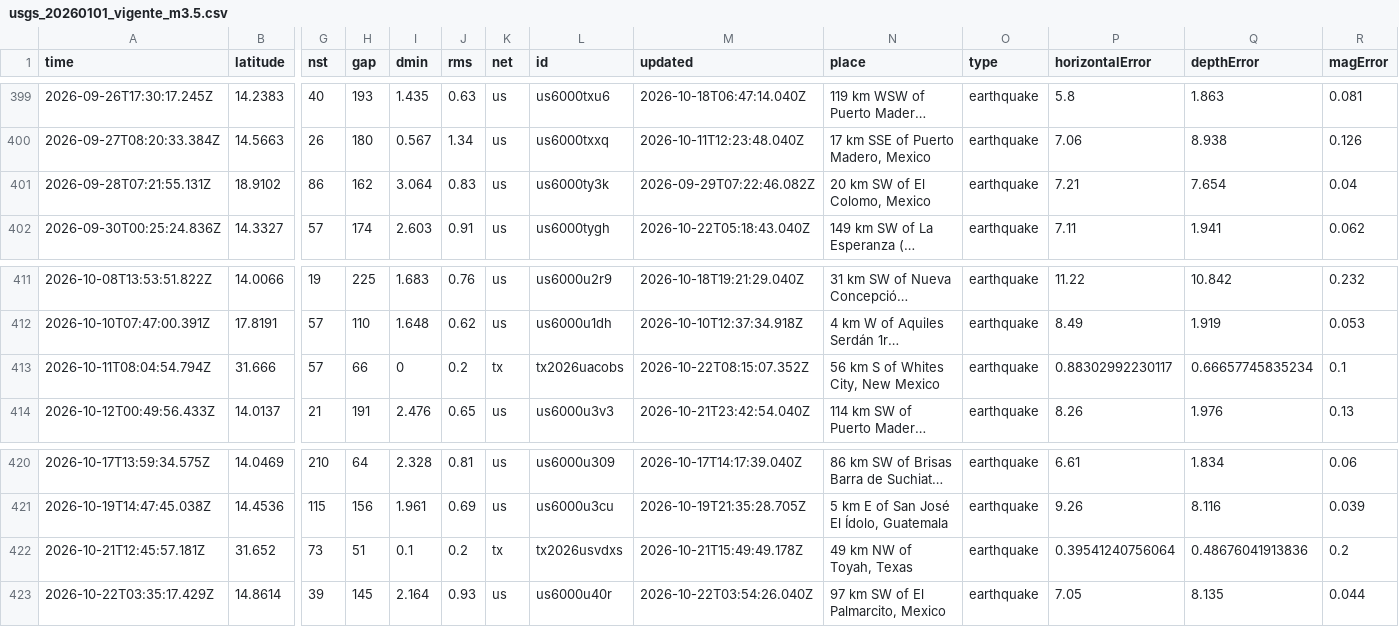
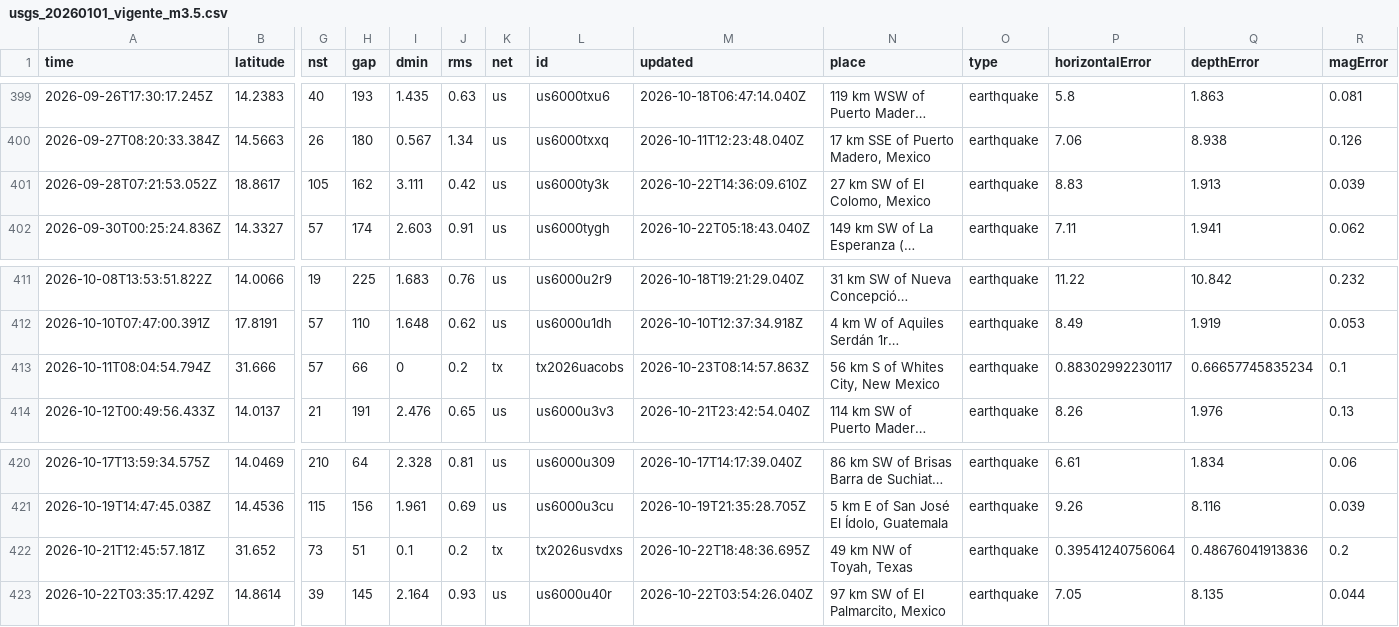
Before and after one commit to Actronix09/fuentes-alternas, a CSV file: sismos-usgs/datos/usgs/usgs_20260101_vigente_m3.5.csv, drawn as a sheet; only a part is shown, gaps mark what is left out; long unchanged cells end in …; removed rows and columns are numbered as before the commit, all else as after; rows hold the shown columns only; the diff names each change by its address in the sheet, - before the commit and + after, or states it on an @@ line.

Commit message:
Se completo la implementación del proyecto de sismos y pulido de la documentación

```diff
--- a/sismos-usgs/datos/usgs/usgs_20260101_vigente_m3.5.csv
+++ b/sismos-usgs/datos/usgs/usgs_20260101_vigente_m3.5.csv
-row 401: 2026-09-28T07:21:55.131Z | 18.9102 | 86 | 162 | 3.064 | 0.83 | us | us6000ty3k | 2026-09-29T07:22:46.082Z | 20 km SW of El Colomo, Mexico | earthquake | 7.21 | 7.654 | 0.04
+row 401: 2026-09-28T07:21:53.052Z | 18.8617 | 105 | 162 | 3.111 | 0.42 | us | us6000ty3k | 2026-10-22T14:36:09.610Z | 27 km SW of El Colomo, Mexico | earthquake | 8.83 | 1.913 | 0.039
-M413 (updated): 2026-10-22T08:15:07.352Z
+M413 (updated): 2026-10-23T08:14:57.863Z
-M422 (updated): 2026-10-21T15:49:49.178Z
+M422 (updated): 2026-10-22T18:48:36.695Z
```
Also changed, not shown: 44 other files.
